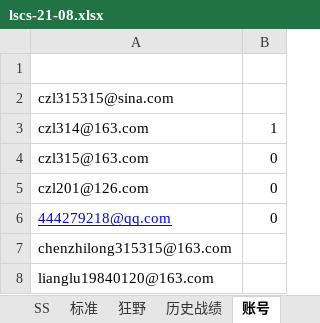
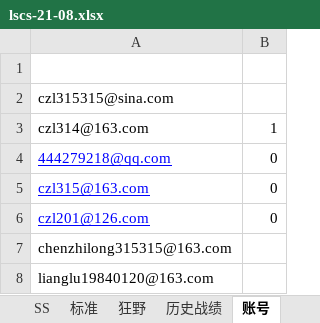
Before and after one commit to czl315/ttjj, an Excel workbook: src/main/java/game/lscs-21-08.xlsx, sheet 账号, drawn as a sheet; values as stored, in another font and other column widths than the file's, no borders; addresses are those after the commit; the diff names each change by its address in the sheet, - before the commit and + after, or states it on an @@ line.

```diff
--- a/src/main/java/game/lscs-21-08.xlsx (sheet 账号)
+++ b/src/main/java/game/lscs-21-08.xlsx (sheet 账号)
@@ row 6 moved to row 4: 444279218@qq.com @@
@@ A5:A6 underline: off → on, text colour: black → #0000FF @@
```
Also changed, not shown: 5 other files.
